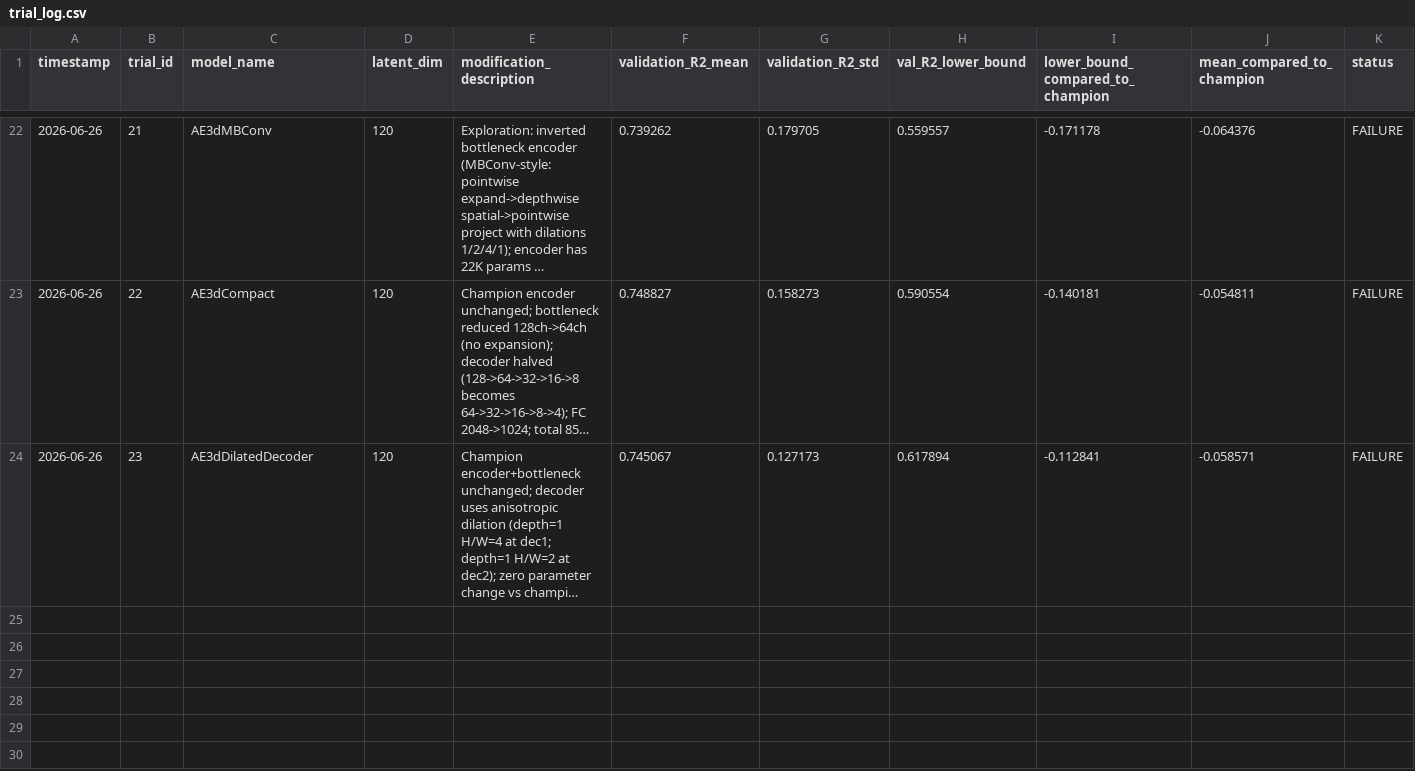
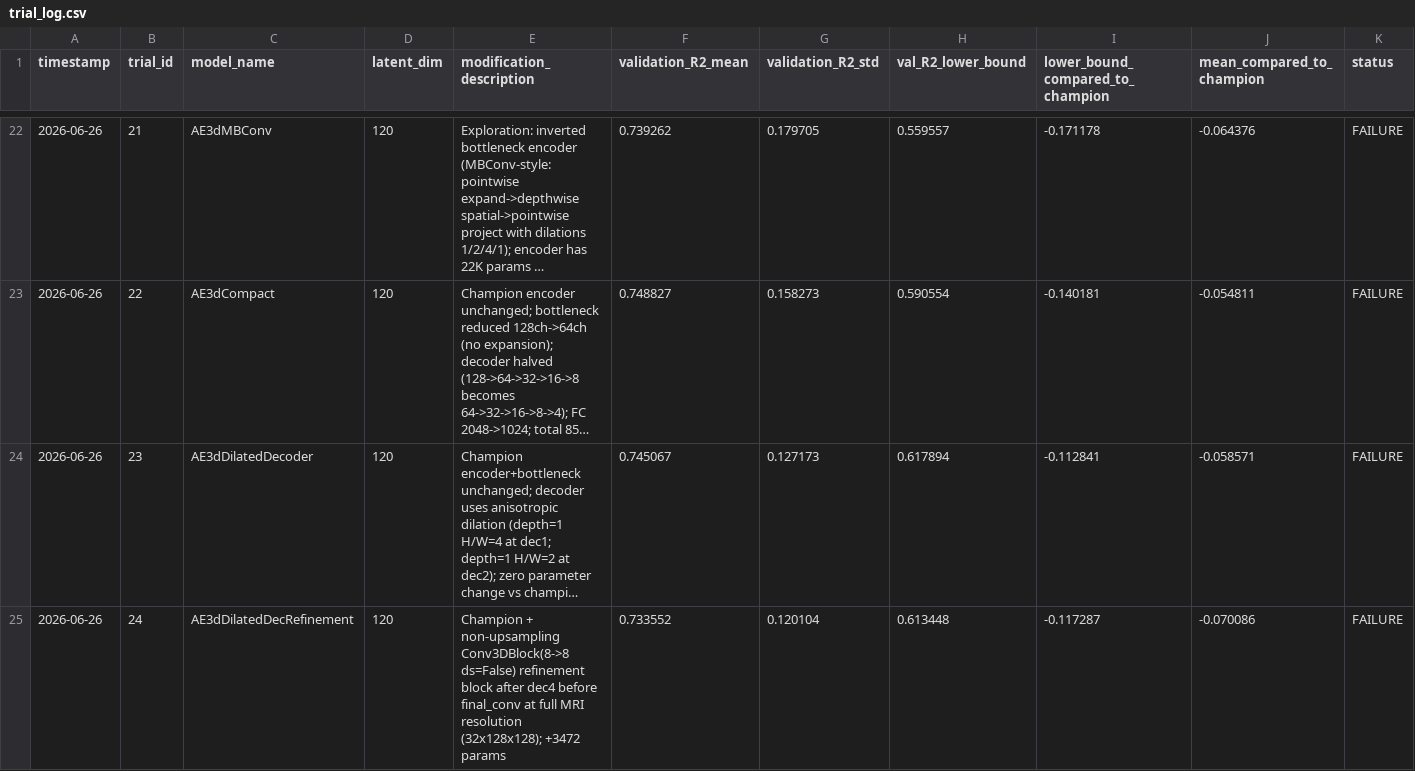
Before and after one commit to Arthur-Peronne/SDSC-IRM, a CSV file: ai_agent/trials_conclusions/trial_log.csv, drawn as a sheet; only a part is shown, gaps mark what is left out; long unchanged cells end in …; rows hold the shown columns only; the diff names each change by its address in the sheet, - before the commit and + after, or states it on an @@ line.

```diff
--- a/ai_agent/trials_conclusions/trial_log.csv
+++ b/ai_agent/trials_conclusions/trial_log.csv
+row 25: 2026-06-26 | 24 | AE3dDilatedDecRefinement | 120 | Champion + non-upsampling Conv3DBlock(8->8 ds=False) refinement block after dec4 before final_conv at full MRI resolution (32x128x128); +3472 params | 0.733552 | 0.120104 | 0.613448 | -0.117287 | -0.070086 | FAILURE
```
Also changed, not shown: 1 other file.
